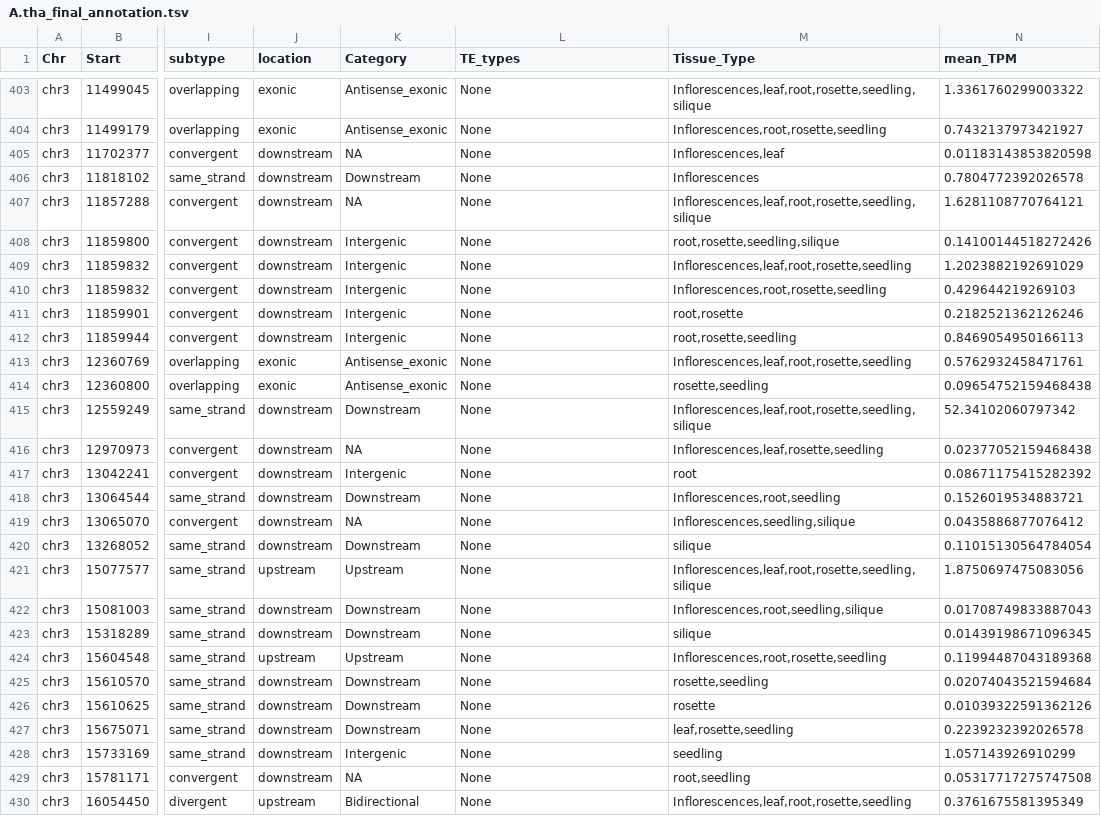
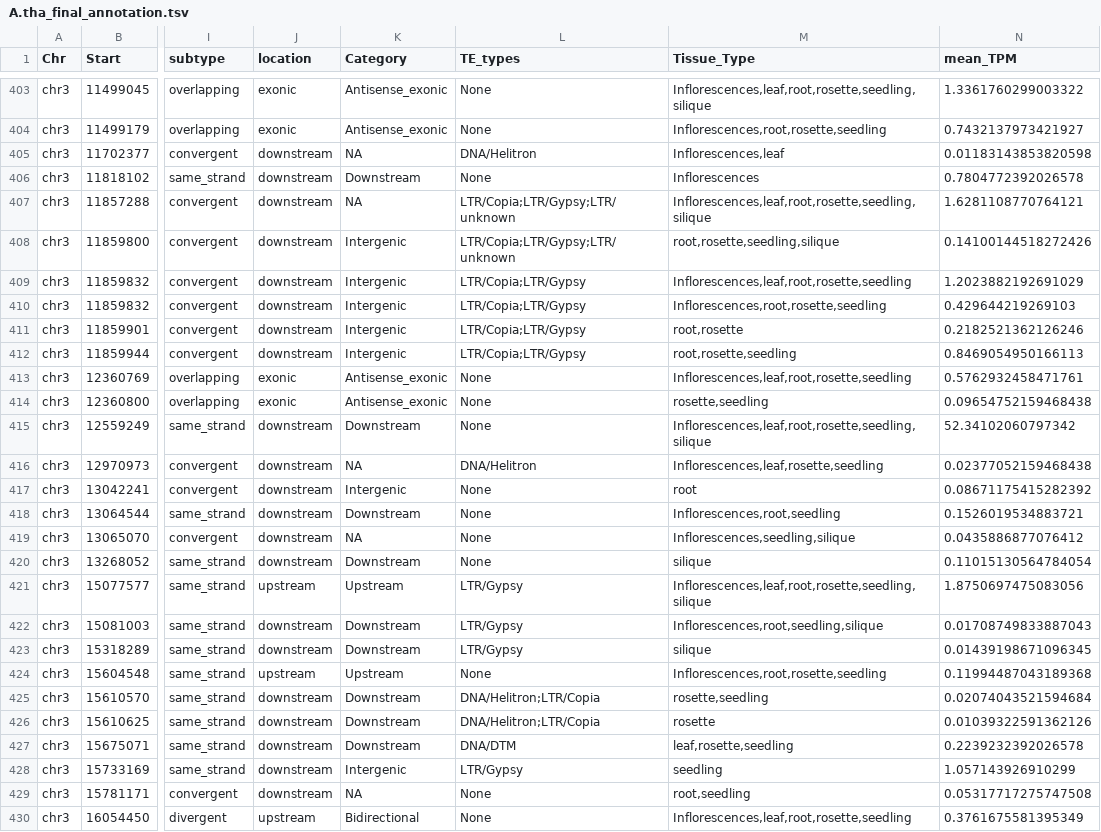
Before and after one commit to JohnLemas/lncRNA_MetDev, a TSV file: A.tha/03_outputs/11_int_class/A.tha_final_annotation.tsv, drawn as a sheet; only a part is shown, gaps mark what is left out; the diff covers the shown part only; the diff names each change by its address in the sheet, - before the commit and + after, or states it on an @@ line.

Commit message:
updated TE annotations

```diff
--- a/A.tha/03_outputs/11_int_class/A.tha_final_annotation.tsv
+++ b/A.tha/03_outputs/11_int_class/A.tha_final_annotation.tsv
-L405 (TE_types): None
+L405 (TE_types): DNA/Helitron
-L407:L408 (TE_types): None
+L407:L408 (TE_types): LTR/Copia;LTR/Gypsy;LTR/unknown
-L409:L412 (TE_types): None
+L409:L412 (TE_types): LTR/Copia;LTR/Gypsy
-L416 (TE_types): None
+L416 (TE_types): DNA/Helitron
-L421:L423 (TE_types): None
+L421:L423 (TE_types): LTR/Gypsy
-L425:L426 (TE_types): None
+L425:L426 (TE_types): DNA/Helitron;LTR/Copia
-L427 (TE_types): None
+L427 (TE_types): DNA/DTM
-L428 (TE_types): None
+L428 (TE_types): LTR/Gypsy
```
Also changed, not shown: 155 edited cells elsewhere in this file.
